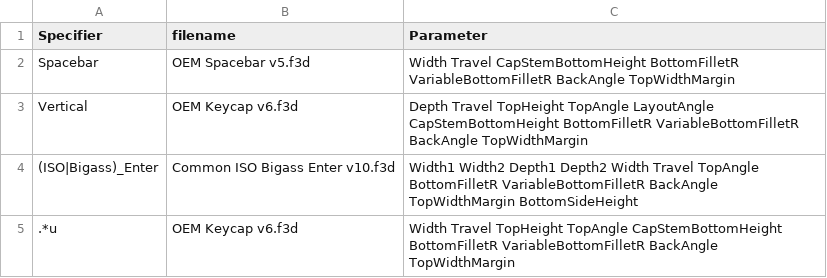
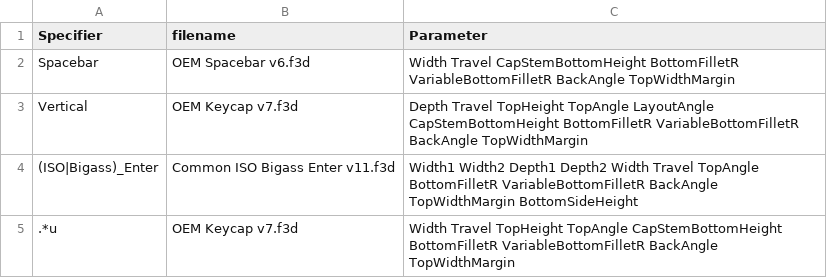
Before and after one commit to hajimen/p2ppcb_software, a CSV file: p2ppcb_parts_data_f360/parameters/cherry_cap/mapping.csv, drawn as a sheet.

```diff
--- a/p2ppcb_parts_data_f360/parameters/cherry_cap/mapping.csv
+++ b/p2ppcb_parts_data_f360/parameters/cherry_cap/mapping.csv
@@ -1,5 +1,5 @@
 Specifier,filename,Parameter
-Spacebar,OEM Spacebar v5.f3d,Width Travel CapStemBottomHeight BottomFilletR VariableBottomFilletR BackAngle TopWidthMargin
-Vertical,OEM Keycap v6.f3d,Depth Travel TopHeight TopAngle LayoutAngle CapStemBottomHeight BottomFilletR VariableBottomFilletR BackAngle TopWidthMargin
-(ISO|Bigass)_Enter,Common ISO Bigass Enter v10.f3d,Width1 Width2 Depth1 Depth2 Width Travel TopAngle BottomFilletR VariableBottomFilletR BackAngle TopWidthMargin BottomSideHeight
-.*u,OEM Keycap v6.f3d,Width Travel TopHeight TopAngle CapStemBottomHeight BottomFilletR VariableBottomFilletR BackAngle TopWidthMargin
+Spacebar,OEM Spacebar v6.f3d,Width Travel CapStemBottomHeight BottomFilletR VariableBottomFilletR BackAngle TopWidthMargin
+Vertical,OEM Keycap v7.f3d,Depth Travel TopHeight TopAngle LayoutAngle CapStemBottomHeight BottomFilletR VariableBottomFilletR BackAngle TopWidthMargin
+(ISO|Bigass)_Enter,Common ISO Bigass Enter v11.f3d,Width1 Width2 Depth1 Depth2 Width Travel TopAngle BottomFilletR VariableBottomFilletR BackAngle TopWidthMargin BottomSideHeight
+.*u,OEM Keycap v7.f3d,Width Travel TopHeight TopAngle CapStemBottomHeight BottomFilletR VariableBottomFilletR BackAngle TopWidthMargin
```
Also changed, not shown: p2ppcb_parts_data_f360/parameters/dsa/mapping.csv, p2ppcb_parts_data_f360/parameters/junana/mx/mapping.csv, 36 other files.
